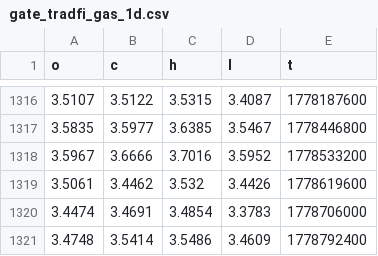
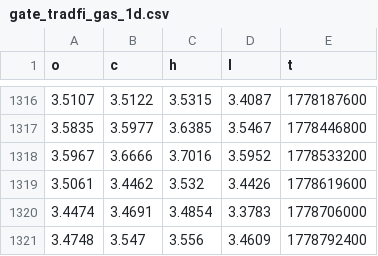
Before and after one commit to evan7646-cloud/Download_Gate_Gasoline_price, a CSV file: gate_tradfi_gas_1d.csv, drawn as a sheet; only a part is shown, gaps mark what is left out.

```diff
--- a/gate_tradfi_gas_1d.csv
+++ b/gate_tradfi_gas_1d.csv
@@ -1320,2 +1320,2 @@ o,c,h,l,t
 3.4474,3.4691,3.4854,3.3783,1778706000
-3.4748,3.5414,3.5486,3.4609,1778792400
+3.4748,3.547,3.556,3.4609,1778792400
```
Also changed, not shown: gate_tradfi_gas_15m.csv, gate_tradfi_gas_15m_final.csv, 9 other files.
